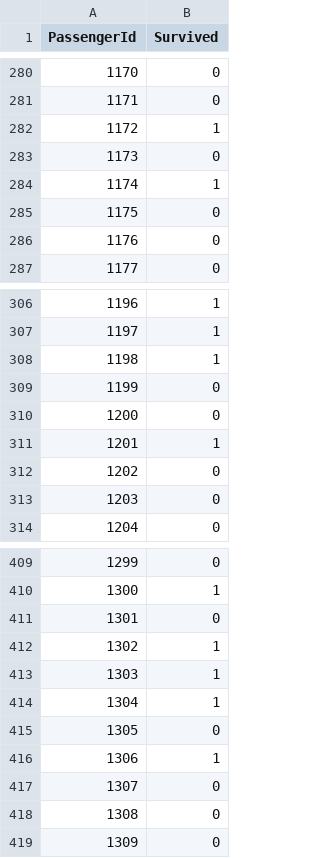
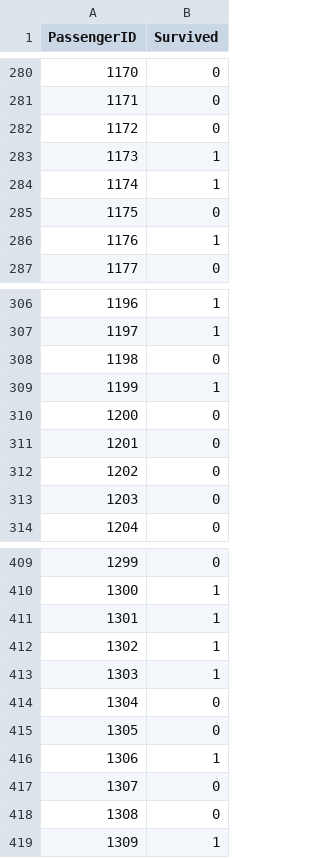
Before and after one commit to EricMcKinney77/USUDataAnalytics, a CSV file: rfpred.csv, drawn as a sheet; only a part is shown, gaps mark what is left out; the diff covers the shown part only.

```diff
--- a/rfpred.csv
+++ b/rfpred.csv
@@ -1 +1 @@
-"PassengerId","Survived"
+"PassengerID","Survived"
@@ -282,2 +282,2 @@
-1172,"1"
-1173,"0"
+"1172","0"
+"1173","1"
@@ -286 +286 @@
-1176,"0"
+"1176","1"
@@ -308,2 +308,2 @@
-1198,"1"
-1199,"0"
+"1198","0"
+"1199","1"
@@ -311 +311 @@
-1201,"1"
+"1201","0"
@@ -411 +411 @@
-1301,"0"
+"1301","1"
@@ -414 +414 @@
-1304,"1"
+"1304","0"
@@ -419 +419 @@
-1309,"0"
+"1309","1"
```
Also changed, not shown: 38 edited cells elsewhere in this file, 3 other files.
